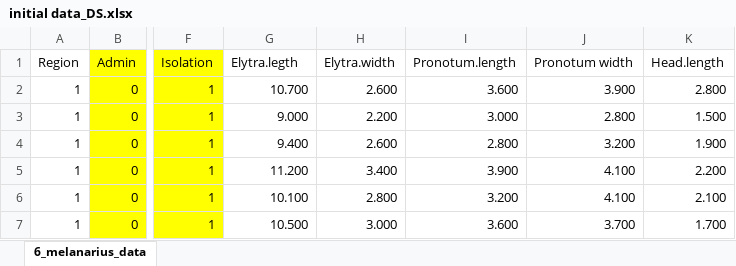
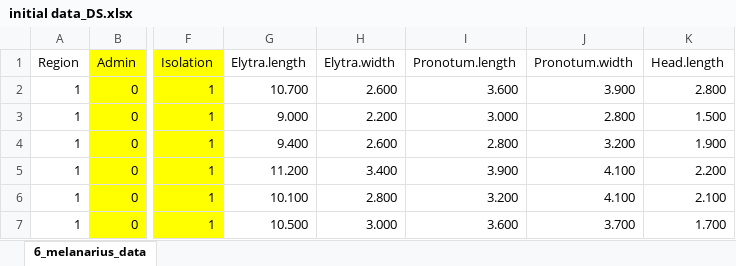
Before and after one commit to DomecStoces/Morphology_melanarius, an Excel workbook: initial data_DS.xlsx, sheet 6_melanarius_data, drawn as a sheet; only a part is shown, gaps mark what is left out; values as stored, in another font and other column widths than the file's, no borders; the diff names each change by its address in the sheet, - before the commit and + after, or states it on an @@ line.

```diff
--- a/initial data_DS.xlsx (sheet 6_melanarius_data)
+++ b/initial data_DS.xlsx (sheet 6_melanarius_data)
-G1: Elytra.legth
+G1: Elytra.length
-J1: Pronotum width
+J1: Pronotum.width
```
Also changed, not shown: 1 other file.
